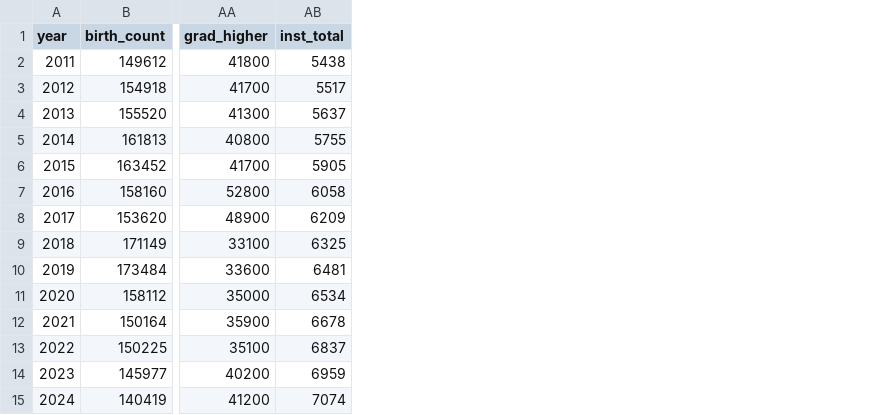
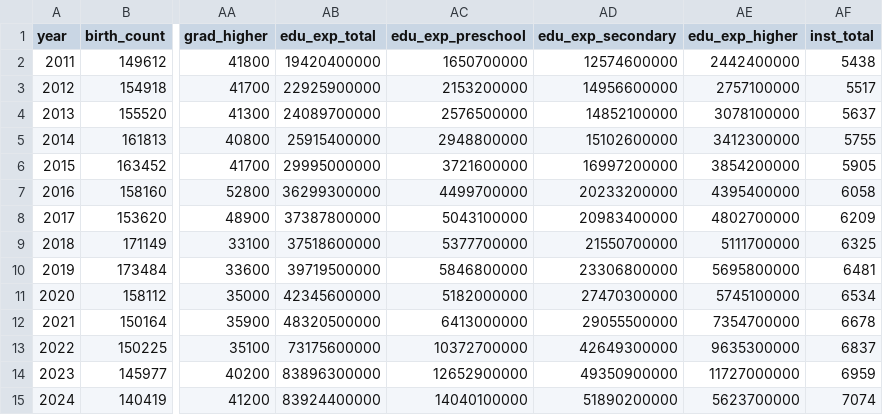
Before and after one commit to rus5sp/DAV-Project, a CSV file: data/final_dataset.csv, drawn as a sheet; only a part is shown, gaps mark what is left out; the diff names each change by its address in the sheet, - before the commit and + after, or states it on an @@ line.

```diff
--- a/data/final_dataset.csv
+++ b/data/final_dataset.csv
+column AB (edu_exp_total), rows 2-15: 19420400000 | 22925900000 | 24089700000 | 25915400000 | 29995000000 | 36299300000 | 37387800000 | 37518600000 | 39719500000 | 42345600000 | 48320500000 | 73175600000 | 83896300000 | 83924400000
+column AC (edu_exp_preschool), rows 2-15: 1650700000 | 2153200000 | 2576500000 | 2948800000 | 3721600000 | 4499700000 | 5043100000 | 5377700000 | 5846800000 | 5182000000 | 6413000000 | 10372700000 | 12652900000 | 14040100000
+column AD (edu_exp_secondary), rows 2-15: 12574600000 | 14956600000 | 14852100000 | 15102600000 | 16997200000 | 20233200000 | 20983400000 | 21550700000 | 23306800000 | 27470300000 | 29055500000 | 42649300000 | 49350900000 | 51890200000
+column AE (edu_exp_higher), rows 2-15: 2442400000 | 2757100000 | 3078100000 | 3412300000 | 3854200000 | 4395400000 | 4802700000 | 5111700000 | 5695800000 | 5745100000 | 7354700000 | 9635300000 | 11727000000 | 5623700000
```
Also changed, not shown: 4 other files.
